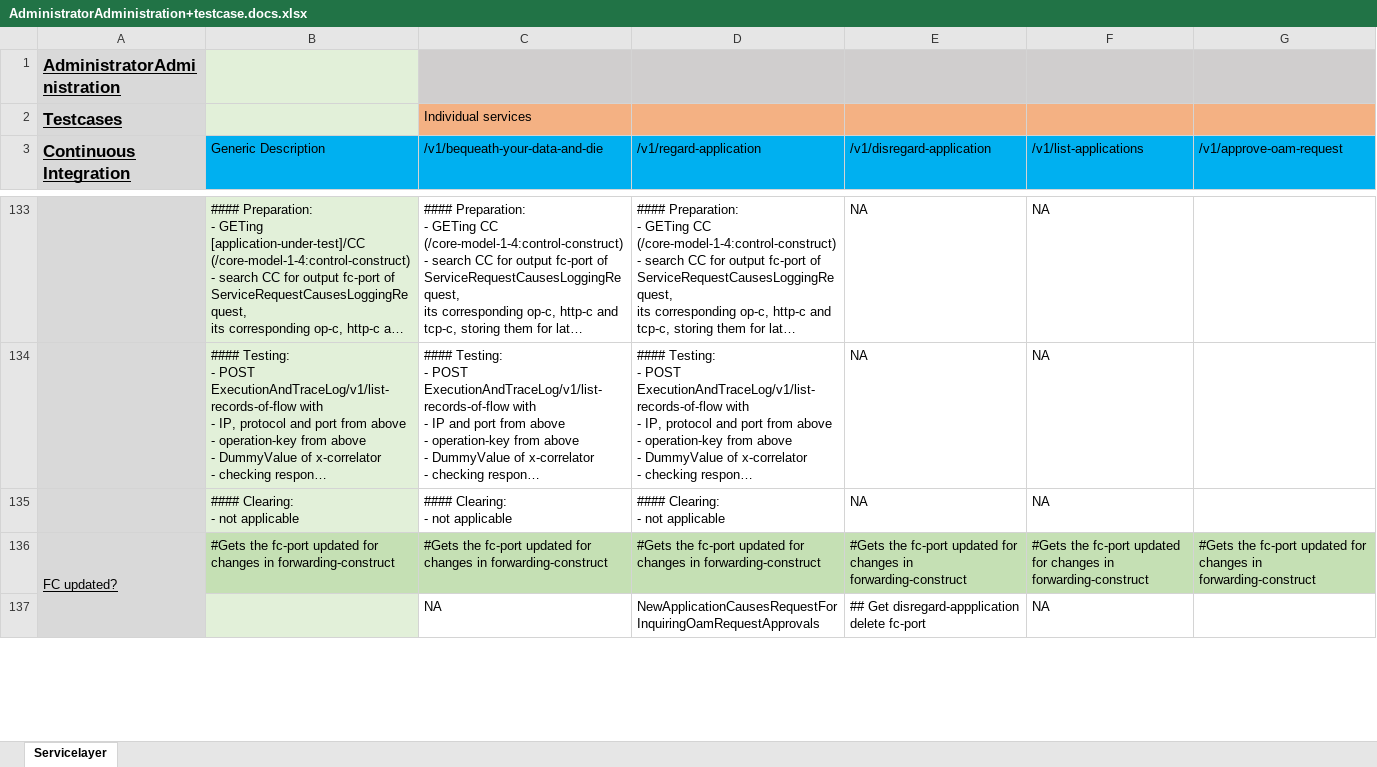
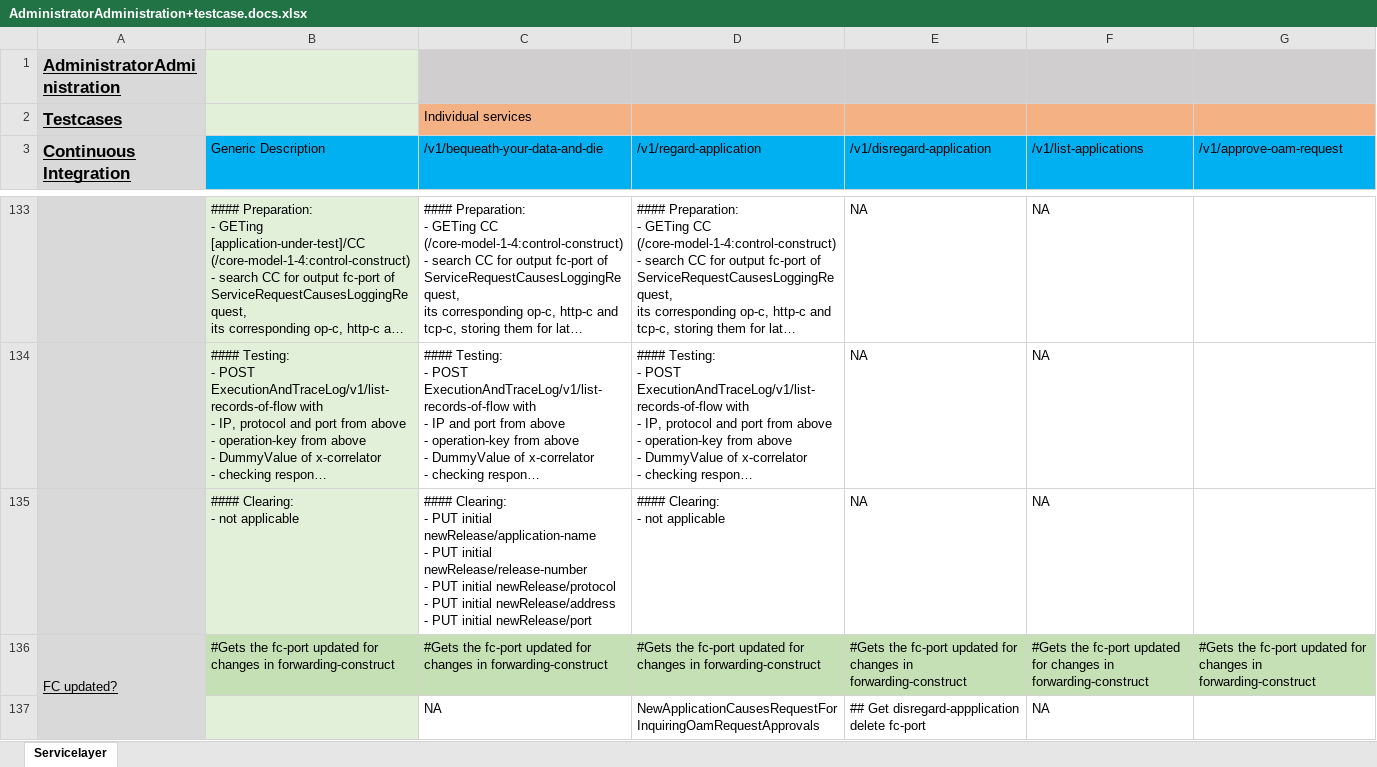
Before and after one commit to openBackhaul/AdministratorAdministration, an Excel workbook: testing/AdministratorAdministration+testcase.docs.xlsx, sheet Servicelayer, drawn as a sheet; only a part is shown, gaps mark what is left out; long unchanged cells end in …; values as stored, in another font and other column widths than the file's, no borders; ↵ is a line break in a cell; the diff names each change by its address in the sheet, - before the commit and + after, or states it on an @@ line.

```diff
--- a/testing/AdministratorAdministration+testcase.docs.xlsx (sheet Servicelayer)
+++ b/testing/AdministratorAdministration+testcase.docs.xlsx (sheet Servicelayer)
-C135 (/v1/bequeath-your-data-and-die): …Clearing: ↵ - not applicable
+C135 (/v1/bequeath-your-data-and-die): …Clearing: ↵ - PUT initial newRelease/application-name ↵ - PUT initial newRelease/release-number ↵ - PUT initial newRelease/protocol ↵ - PUT initial newRelease/address ↵ - PUT initial newRelease/port
```
Also changed, not shown: 1 other file.
